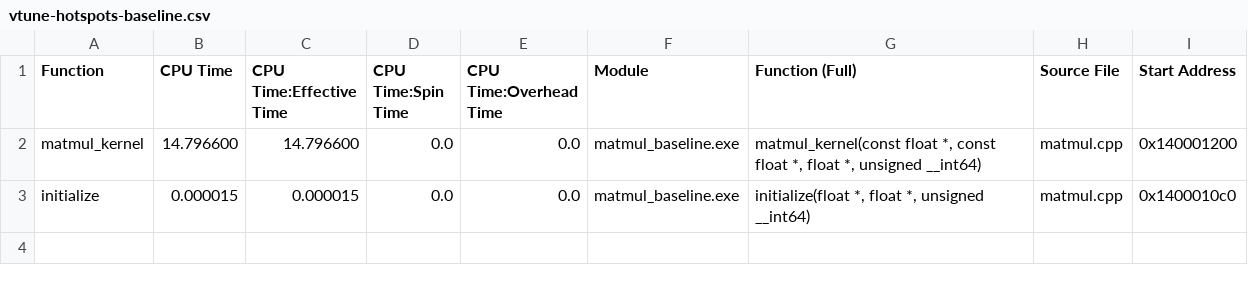
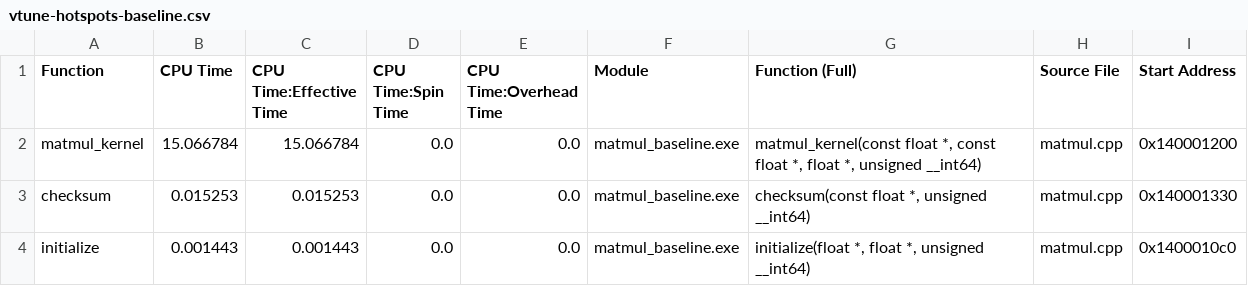
Before and after one commit to kashysnkyi/Lab-2.-Performance-Measurement-and-Analysis, a CSV file: results/vtune-hotspots-baseline.csv, drawn as a sheet.

```diff
--- a/results/vtune-hotspots-baseline.csv
+++ b/results/vtune-hotspots-baseline.csv
@@ -1,3 +1,4 @@
 Function,CPU Time,CPU Time:Effective Time,CPU Time:Spin Time,CPU Time:Overhead Time,Module,Function (Full),Source File,Start Address
-matmul_kernel,14.796600,14.796600,0.0,0.0,matmul_baseline.exe,"matmul_kernel(const float *, const float *, float *, unsigned __int64)",matmul.cpp,0x140001200
-initialize,0.000015,0.000015,0.0,0.0,matmul_baseline.exe,"initialize(float *, float *, unsigned __int64)",matmul.cpp,0x1400010c0
+matmul_kernel,15.066784,15.066784,0.0,0.0,matmul_baseline.exe,"matmul_kernel(const float *, const float *, float *, unsigned __int64)",matmul.cpp,0x140001200
+checksum,0.015253,0.015253,0.0,0.0,matmul_baseline.exe,"checksum(const float *, unsigned __int64)",matmul.cpp,0x140001330
+initialize,0.001443,0.001443,0.0,0.0,matmul_baseline.exe,"initialize(float *, float *, unsigned __int64)",matmul.cpp,0x1400010c0
```
Also changed, not shown: results/energy-results.csv, results/energy-summary.csv, 5 other files.
